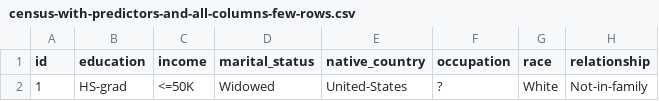
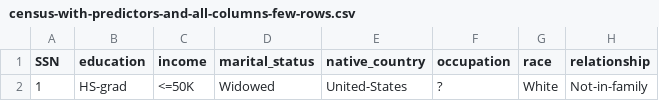
Before and after one commit to loutfinadir/http, a CSV file: data/classification/applyout/census-with-predictors-and-all-columns-few-rows.csv, drawn as a sheet; only a part is shown; the diff names each change by its address in the sheet, - before the commit and + after, or states it on an @@ line.

Commit message:
Update census-with-predictors-and-all-columns-few-rows.csv

```diff
--- a/data/classification/applyout/census-with-predictors-and-all-columns-few-rows.csv
+++ b/data/classification/applyout/census-with-predictors-and-all-columns-few-rows.csv
-A1: id
+A1: SSN
```
